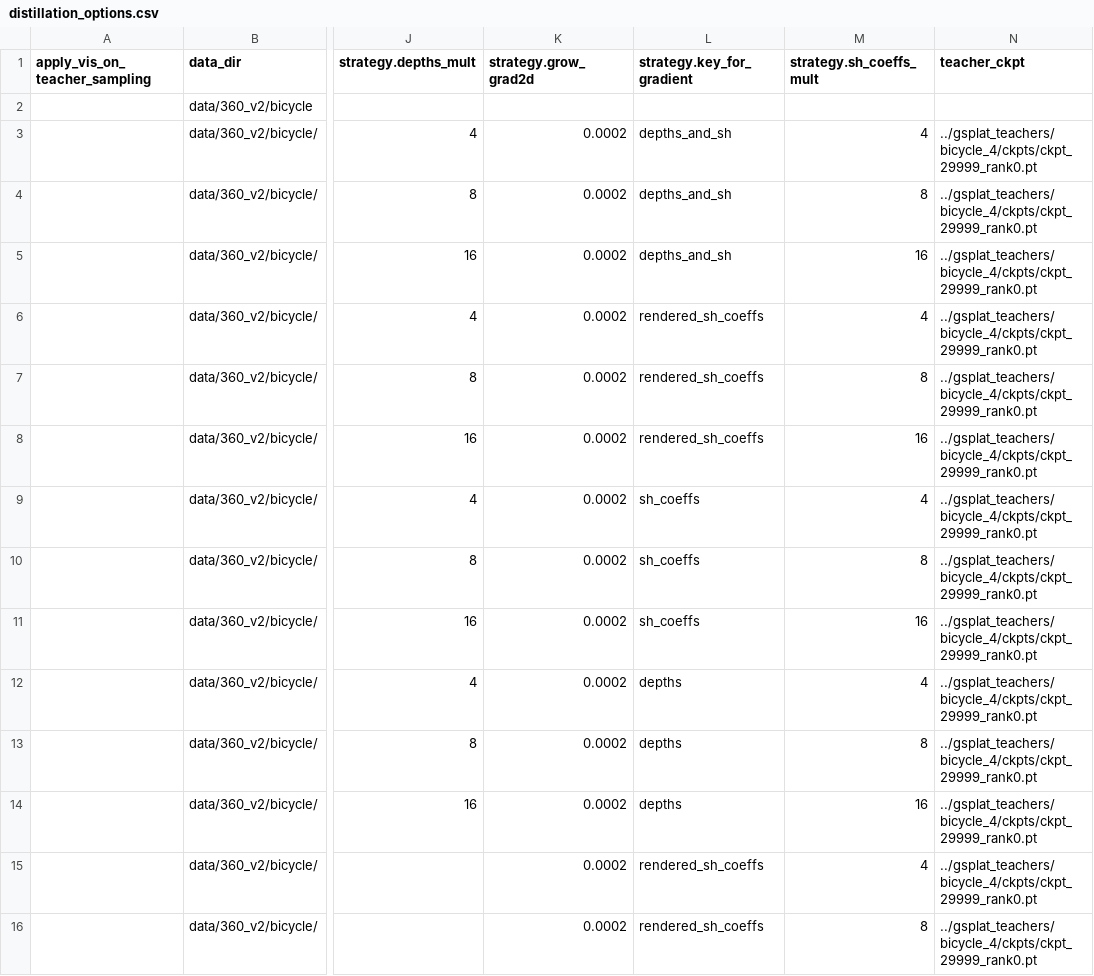
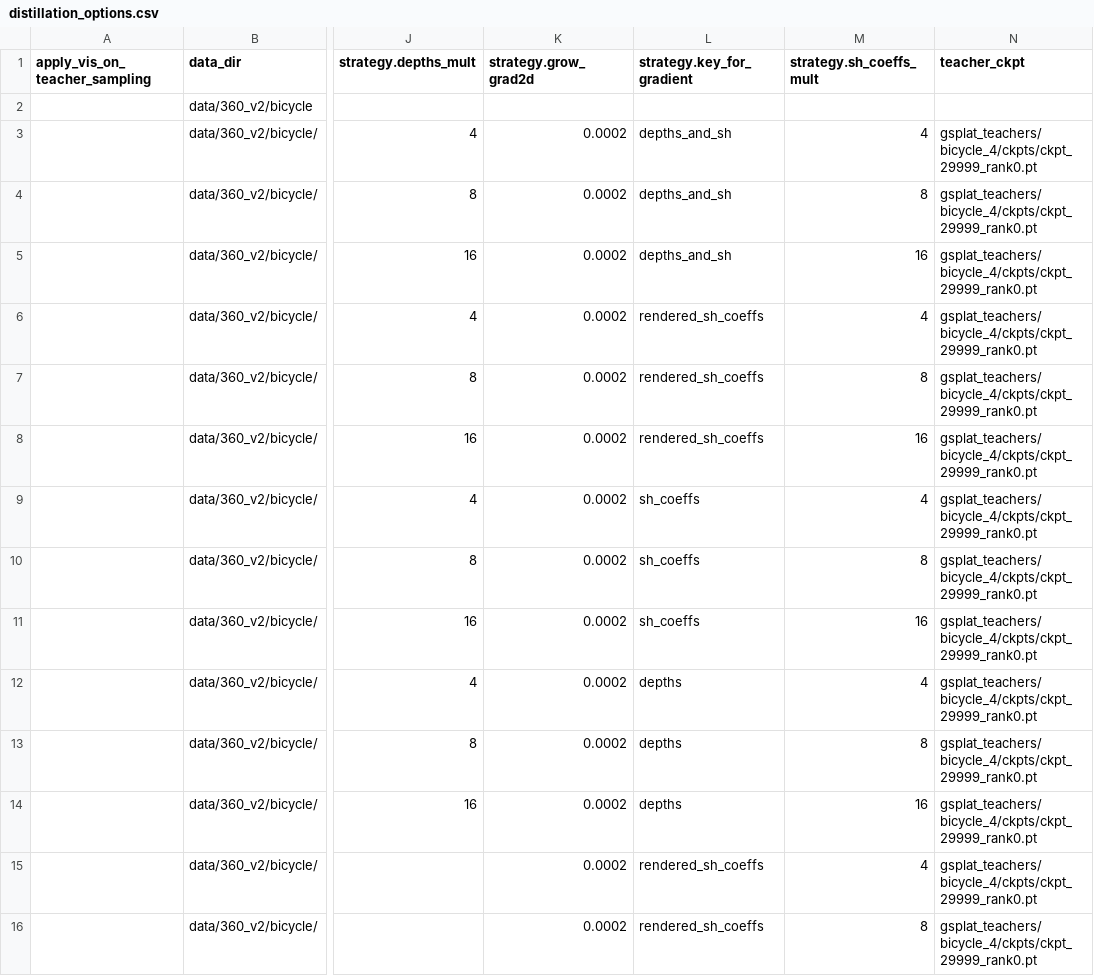
Before and after one commit to jugwangjin/gsplat, a CSV file: distillation_options.csv, drawn as a sheet; only a part is shown, gaps mark what is left out; the diff covers the shown part only; the diff names each change by its address in the sheet, - before the commit and + after, or states it on an @@ line.

```diff
--- a/distillation_options.csv
+++ b/distillation_options.csv
-N3:N16 (teacher_ckpt): ../gsplat_teachers/bicycle_4/ckpts/ckpt_29999_rank0.pt
+N3:N16 (teacher_ckpt): gsplat_teachers/bicycle_4/ckpts/ckpt_29999_rank0.pt
```
Also changed, not shown: 60 edited cells elsewhere in this file, 1 other file.
